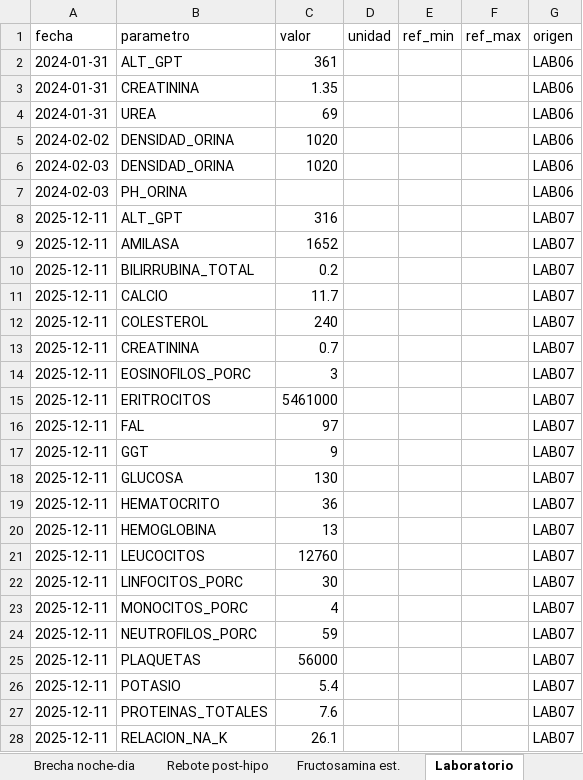
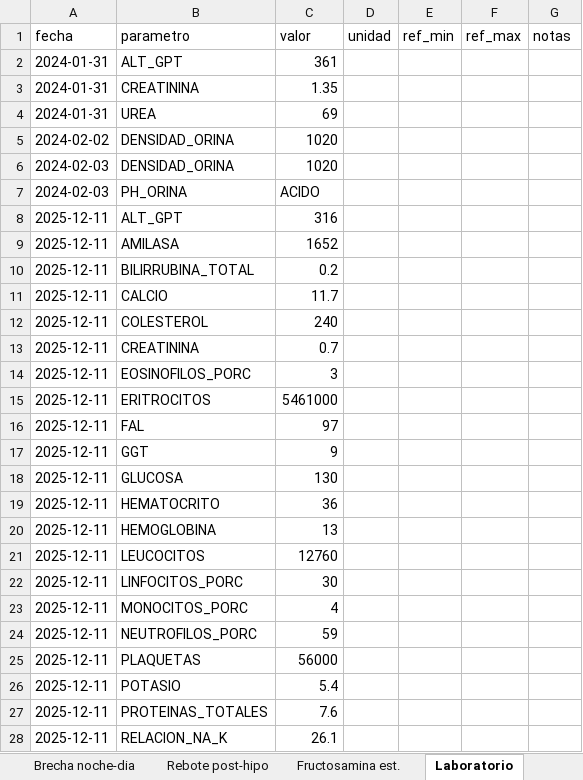
Before and after one commit to mcphisto-netizen/registros-chiqui, an Excel workbook: excel/04_analisis.xlsx, sheet Laboratorio, drawn as a sheet; only a part is shown; values as stored, in another font and other column widths than the file's, no cell formats; the diff covers the shown part only; the diff names each change by its address in the sheet, - before the commit and + after, or states it on an @@ line.

```diff
--- a/excel/04_analisis.xlsx (sheet Laboratorio)
+++ b/excel/04_analisis.xlsx (sheet Laboratorio)
-G1: origen
+G1: notas
-G2:G7 (notas): LAB06
+G2:G7 (notas): (empty)
-C7 (valor): (empty)
+C7 (valor): ACIDO
-G8:G28 (notas): LAB07
+G8:G28 (notas): (empty)
```
Also changed, not shown: 291 edited cells elsewhere in this sheet, sheet Metricas, sheet Brecha noche-dia, sheet Bibliografia, sheet Fructosamina est., sheet Leyenda, sheet Rebote post-hipo, cell formats, excel/01_glucosa.xlsx, excel/02_medicacion.xlsx, 11 other files.
